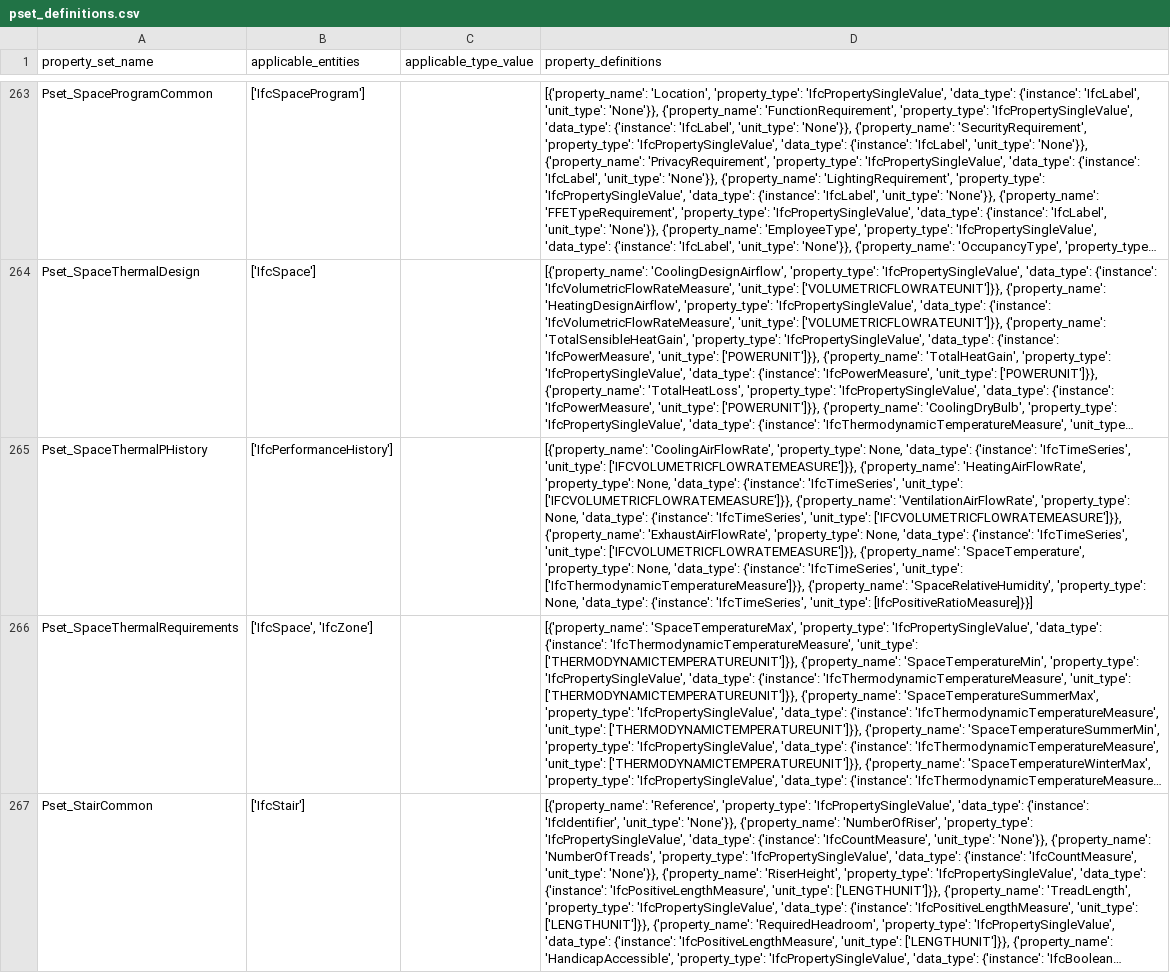
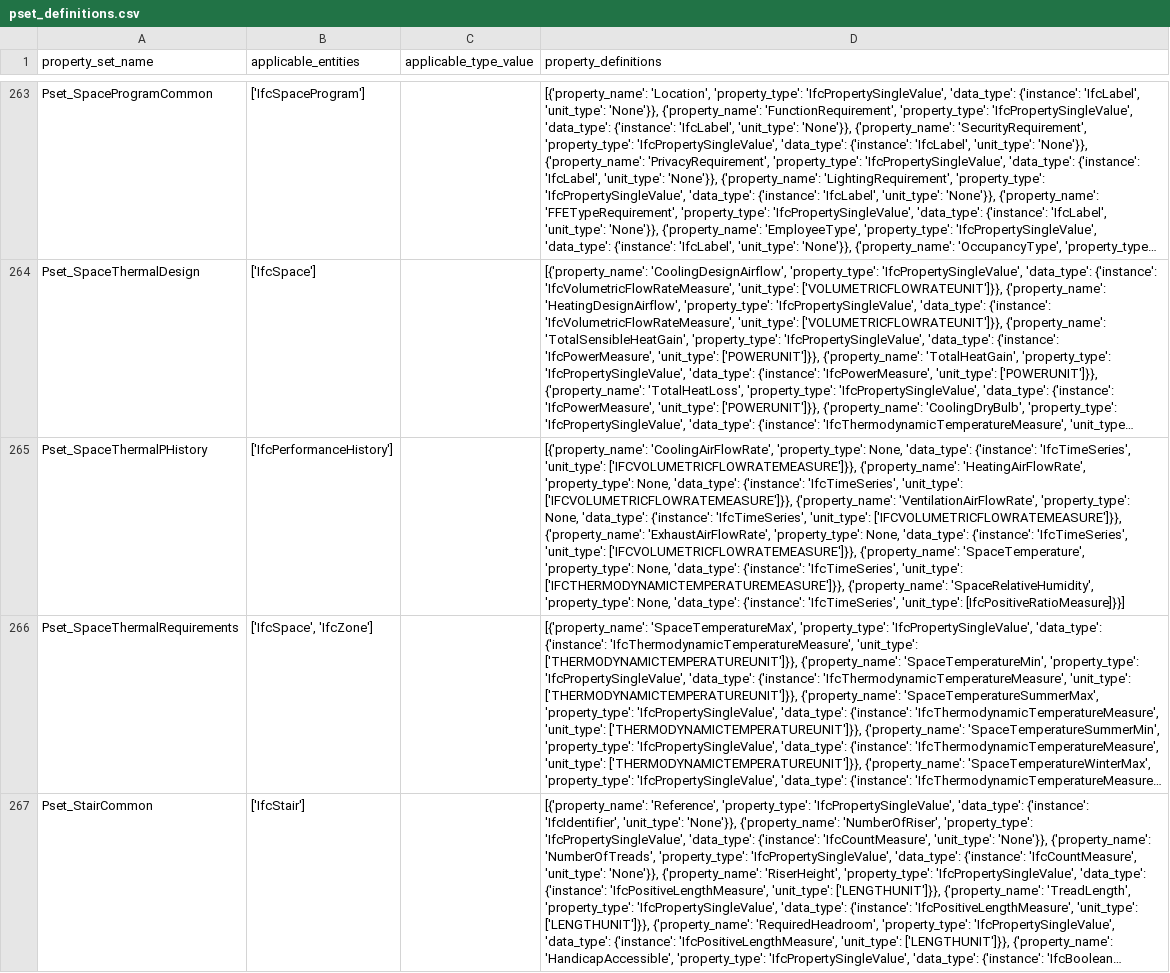
Before and after one commit to buildingSMART/ifc-gherkin-rules, a CSV file: features/resources/IFC2X3/pset_definitions.csv, drawn as a sheet; only a part is shown, gaps mark what is left out; long unchanged cells end in …; the diff names each change by its address in the sheet, - before the commit and + after, or states it on an @@ line.

Commit message:
uppercase IFCTHERMODYNAMICTEMPERATUREMEASURE

```diff
--- a/features/resources/IFC2X3/pset_definitions.csv
+++ b/features/resources/IFC2X3/pset_definitions.csv
-D265 (property_definitions): …'IfcTimeSeries', 'unit_type': ['IfcThermodynamicTemperatureMeasure']}}, {'property_name': 'SpaceRelativeHumidity',…
+D265 (property_definitions): …'IfcTimeSeries', 'unit_type': ['IFCTHERMODYNAMICTEMPERATUREMEASURE']}}, {'property_name': 'SpaceRelativeHumidity',…
```
